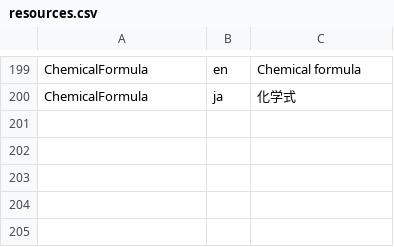
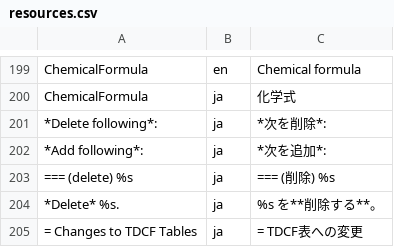
Before and after one commit to etoyoda/wmocodetables, a CSV file: resources.csv, drawn as a sheet; only a part is shown, gaps mark what is left out; the diff names each change by its address in the sheet, - before the commit and + after, or states it on an @@ line.

```diff
--- a/resources.csv
+++ b/resources.csv
+row 201: *Delete following*: | ja | *次を削除*:
+row 202: *Add following*: | ja | *次を追加*:
+row 203: === (delete) %s | ja | === (削除) %s
+row 204: *Delete* %s. | ja | %s を**削除する**。
+row 205: = Changes to TDCF Tables | ja | = TDCF表への変更
```
Also changed, not shown: 1 other file.
